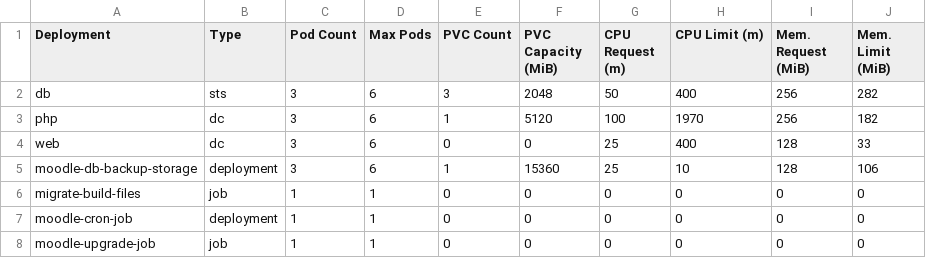
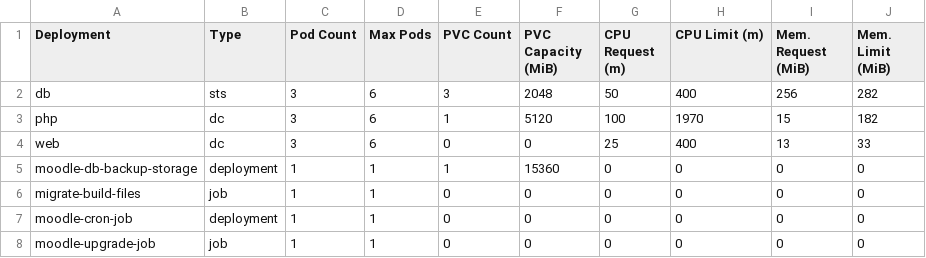
Before and after one commit to bcgov/moodle-nginx, a CSV file: openshift/e66ac2-dev-sizing.csv, drawn as a sheet.

Commit message:
Update sizing for db, php, and web deployments

```diff
--- a/openshift/e66ac2-dev-sizing.csv
+++ b/openshift/e66ac2-dev-sizing.csv
@@ -2,5 +2,5 @@ Deployment,Type,Pod Count,Max Pods,PVC Count,PVC Capacity (MiB),CPU Request (m),
 db,sts,3,6,3,2048,50,400,256,282
-php,dc,3,6,1,5120,100,1970,256,182
-web,dc,3,6,0,0,25,400,128,33
-moodle-db-backup-storage,deployment,3,6,1,15360,25,10,128,106
+php,dc,3,6,1,5120,100,1970,15,182
+web,dc,3,6,0,0,25,400,13,33
+moodle-db-backup-storage,deployment,1,1,1,15360,0,0,0,0
 migrate-build-files,job,1,1,0,0,0,0,0,0
```
Also changed, not shown: 1 other file.
